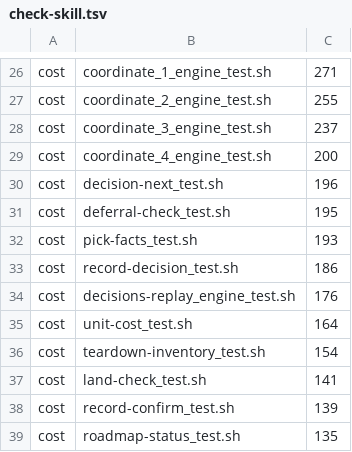
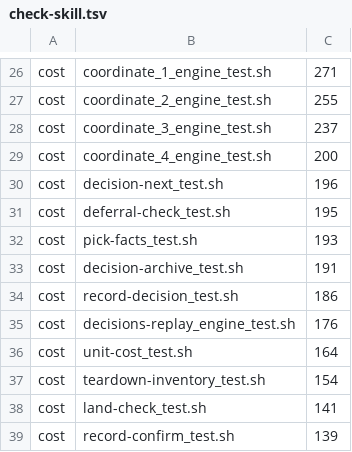
Before and after one commit to tsukumogami/shirabe, a TSV file: skills/coordinate/check-skill.tsv, drawn as a sheet; only a part is shown, gaps mark what is left out; the shorter side is filled out with more unchanged rows.

Commit message:
fix(coordinate): give decision-archive_test.sh a cost row in check-skill.tsv (#912)
#899 added `skills/coordinate/scripts/decision-archive_test.sh` without a `cost` row in `skills/coordinate/check-skill.tsv`. `check-skill_test.sh` checks that a skill's cost rows and its suites match, so it fails on main, and on any pull request that runs it (#910, for one).

This adds the row, measured: 191 CPU seconds (145 user, 47 system) over 74 cases, run alone at load 18. The row sits in cost order, between `pick-facts_test.sh` (193) and `record-decision_test.sh` (186). The other rows were measured four at a time, so this one is on a slightly different scale; it only sets launch order.

Refs #899

```diff
--- a/skills/coordinate/check-skill.tsv
+++ b/skills/coordinate/check-skill.tsv
@@ -32,2 +32,3 @@ cost	deferral-check_test.sh	195
 cost	pick-facts_test.sh	193
+cost	decision-archive_test.sh	191
 cost	record-decision_test.sh	186
```
